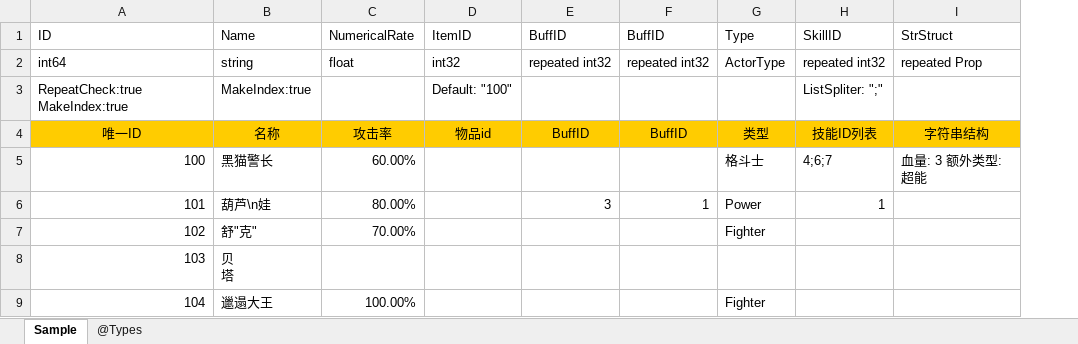
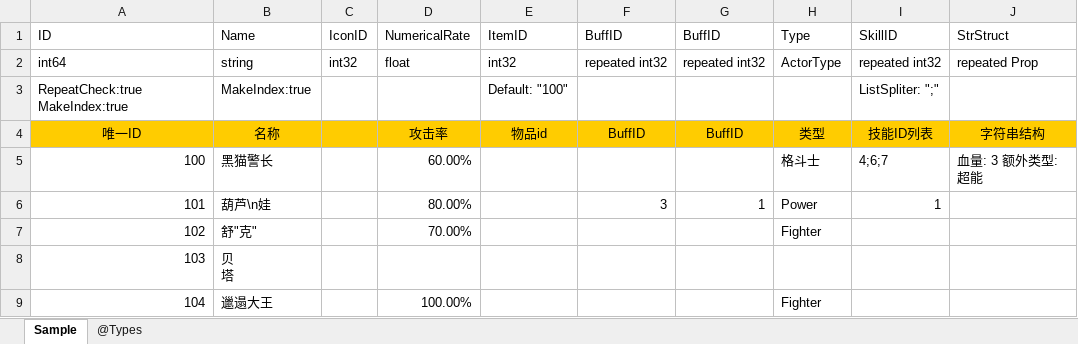
Before and after one commit to davyxu/tabtoy, an Excel workbook: exportorv2/sample/Sample.xlsx, sheet Sample, drawn as a sheet; only a part is shown; values as stored, in another font and other column widths than the file's, no borders; the diff names each change by its address in the sheet, - before the commit and + after, or states it on an @@ line.

```diff
--- a/exportorv2/sample/Sample.xlsx (sheet Sample)
+++ b/exportorv2/sample/Sample.xlsx (sheet Sample)
+column C, rows 1-2: IconID | int32
```
Also changed, not shown: 16 other files.
